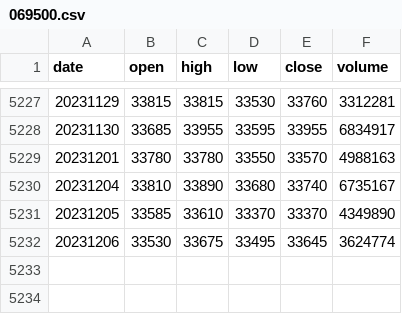
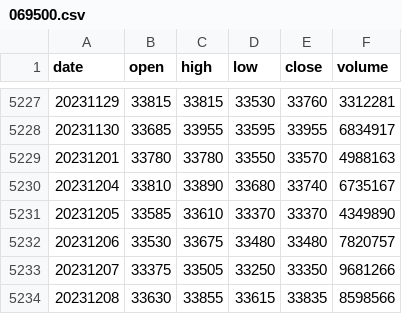
Before and after one commit to QuantKang/stock_data, a CSV file: 069500.csv, drawn as a sheet; only a part is shown, gaps mark what is left out.

```diff
--- a/069500.csv
+++ b/069500.csv
@@ -5231,2 +5231,4 @@ date,open,high,low,close,volume
 20231205,33585,33610,33370,33370,4349890
-20231206,33530,33675,33495,33645,3624774
+20231206,33530,33675,33480,33480,7820757
+20231207,33375,33505,33250,33350,9681266
+20231208,33630,33855,33615,33835,8598566
```
Also changed, not shown: 3 other files.
